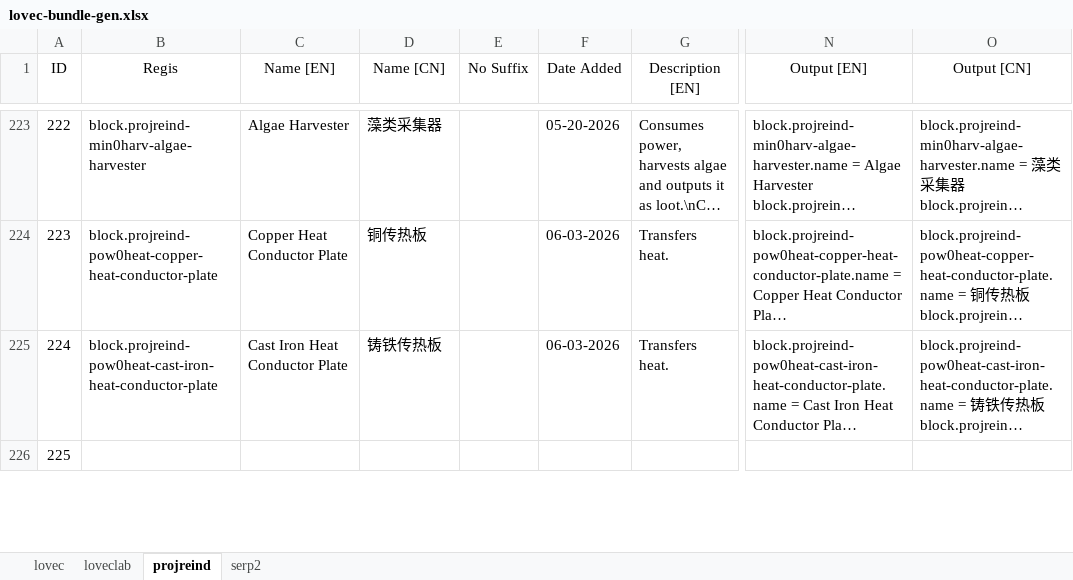
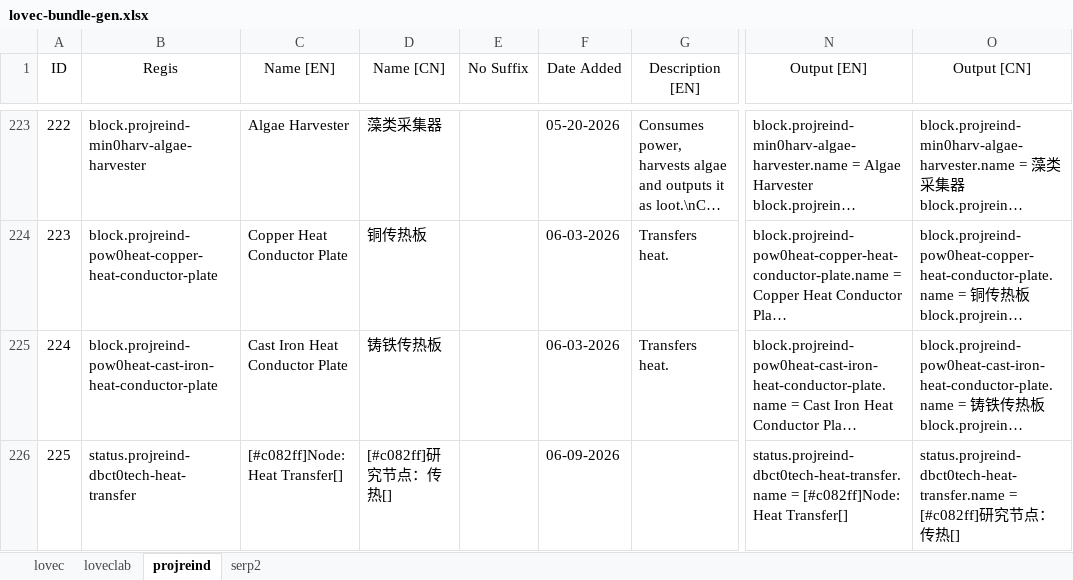
Before and after one commit to HuanXefh/Lovecraftian-Library-Java, an Excel workbook: lovec-bundle-gen.xlsx, sheet projreind, drawn as a sheet; only a part is shown, gaps mark what is left out; long unchanged cells end in …; values as stored, in another font and other column widths than the file's, no borders; the diff covers the shown part only; the diff names each change by its address in the sheet, - before the commit and + after, or states it on an @@ line.

Commit message:
v102
Special content to categorize tech tree nodes.

```diff
--- a/lovec-bundle-gen.xlsx (sheet projreind)
+++ b/lovec-bundle-gen.xlsx (sheet projreind)
-B226 (Regis): (empty)
+B226 (Regis): status.projreind-dbct0tech-heat-transfer
-C226 (Name [EN]): (empty)
+C226 (Name [EN]): [#c082ff]Node: Heat Transfer[]
-D226 (Name [CN]): (empty)
+D226 (Name [CN]): [#c082ff]研究节点：传热[]
-F226 (Date Added): (empty)
+F226 (Date Added): 06-09-2026
-N226 (Output [EN]): (empty)
+N226 (Output [EN]): status.projreind-dbct0tech-heat-transfer.name = [#c082ff]Node: Heat Transfer[]
-O226 (Output [CN]): (empty)
+O226 (Output [CN]): status.projreind-dbct0tech-heat-transfer.name = [#c082ff]研究节点：传热[]
```
Also changed, not shown: 66 edited cells elsewhere in this sheet, sheet loveclab, 7 other files.
